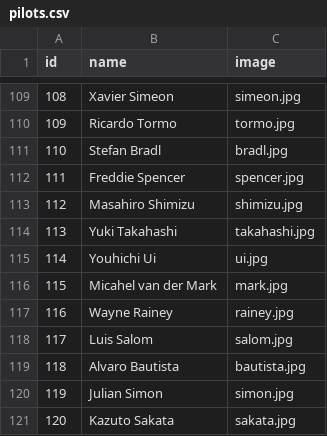
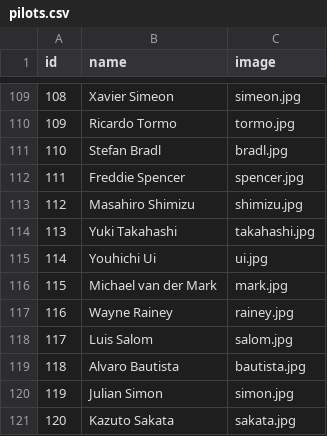
Before and after one commit to uri172192/game_motorbikes, a CSV file: pilots.csv, drawn as a sheet; only a part is shown, gaps mark what is left out.

Commit message:
Update pilots.csv

```diff
--- a/pilots.csv
+++ b/pilots.csv
@@ -115,3 +115,3 @@ id;name;image
 114;Youhichi Ui;ui.jpg
-115;Micahel van der Mark;mark.jpg
+115;Michael van der Mark;mark.jpg
 116;Wayne Rainey;rainey.jpg
```
